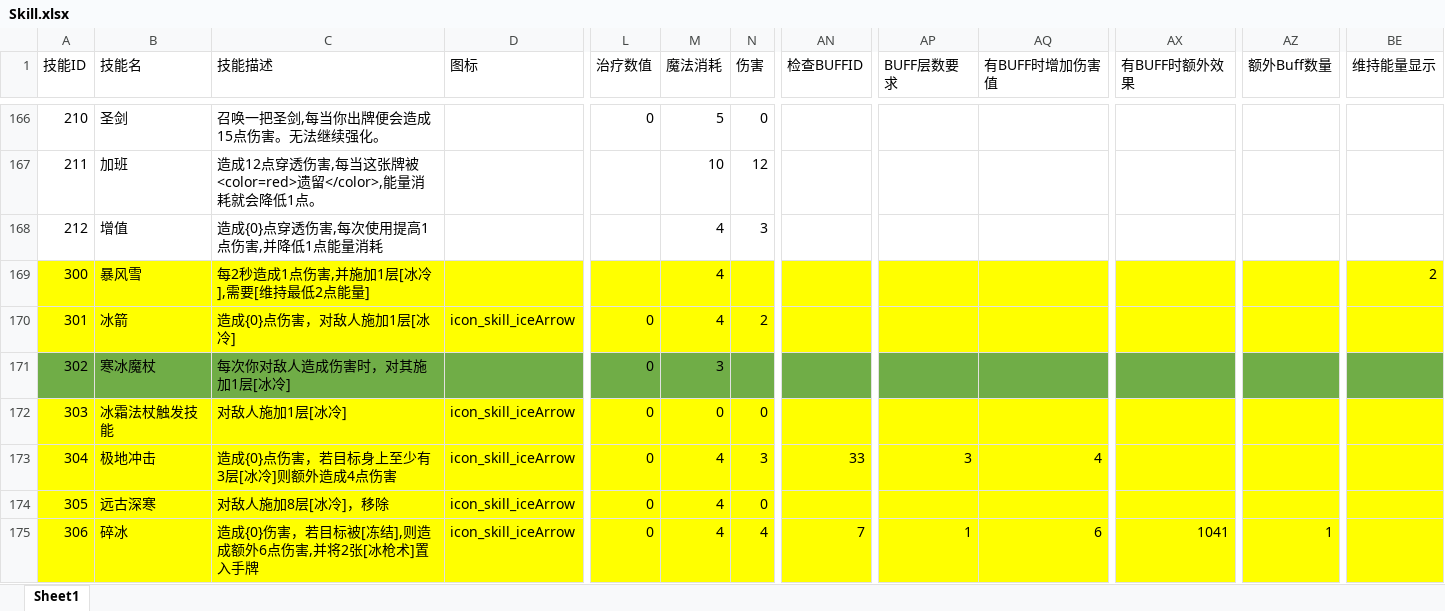
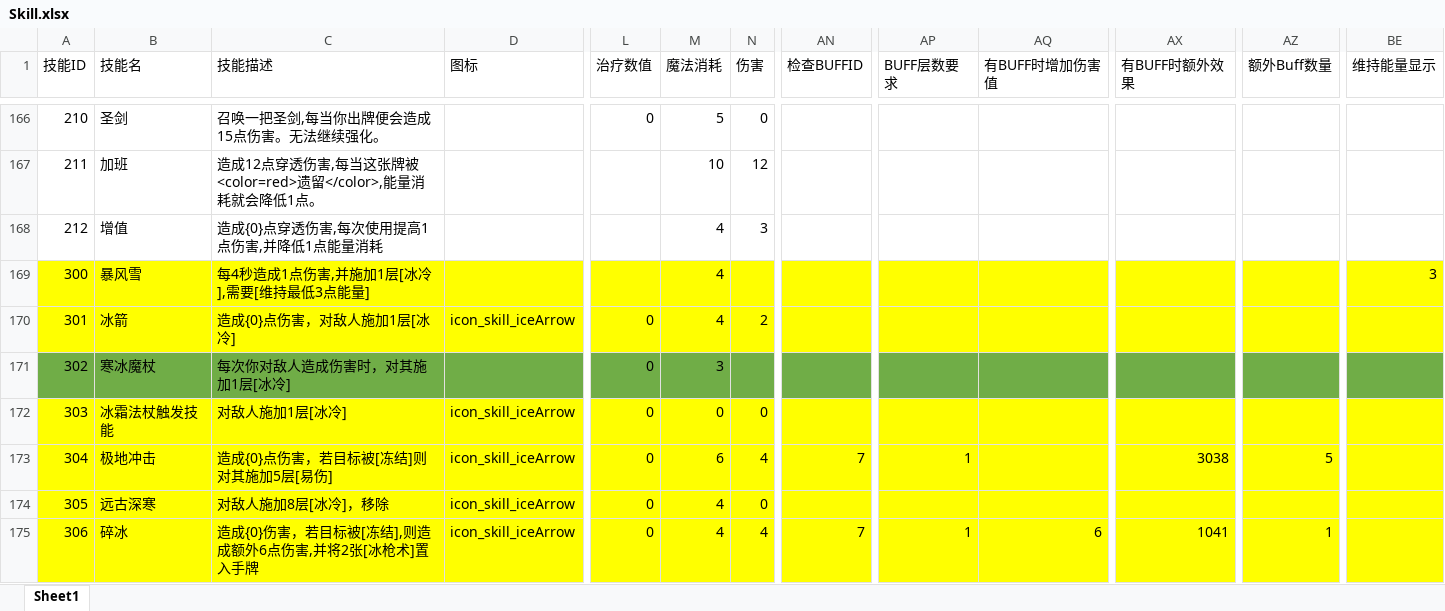
Before and after one commit to heizmoon/MagicPlay, an Excel workbook: Client/Assets/Data/Skill.xlsx, sheet Sheet1, drawn as a sheet; only a part is shown, gaps mark what is left out; values as stored, in another font and other column widths than the file's, no borders; the diff covers the shown part only; the diff names each change by its address in the sheet, - before the commit and + after, or states it on an @@ line.

```diff
--- a/Client/Assets/Data/Skill.xlsx (sheet Sheet1)
+++ b/Client/Assets/Data/Skill.xlsx (sheet Sheet1)
-C169 (技能描述): 每2秒造成1点伤害,并施加1层[冰冷],需要[维持最低2点能量]
+C169 (技能描述): 每4秒造成1点伤害,并施加1层[冰冷],需要[维持最低3点能量]
-BE169 (维持能量显示): 2
+BE169 (维持能量显示): 3
-C173 (技能描述): 造成{0}点伤害，若目标身上至少有3层[冰冷]则额外造成4点伤害
+C173 (技能描述): 造成{0}点伤害，若目标被[冻结]则对其施加5层[易伤]
-M173 (魔法消耗): 4
+M173 (魔法消耗): 6
-N173 (伤害): 3
+N173 (伤害): 4
-AN173 (检查BUFFID): 33
+AN173 (检查BUFFID): 7
-AP173 (BUFF层数要求): 3
+AP173 (BUFF层数要求): 1
-AQ173 (有BUFF时增加伤害值): 4
+AQ173 (有BUFF时增加伤害值): (empty)
-AX173 (有BUFF时额外效果): (empty)
+AX173 (有BUFF时额外效果): 3038
-AZ173 (额外Buff数量): (empty)
+AZ173 (额外Buff数量): 5
```
Also changed, not shown: 13 added rows, 18 edited cells and cell formats elsewhere in this sheet, Client/Assets/Data/Buff.xlsx, 2 other files.
